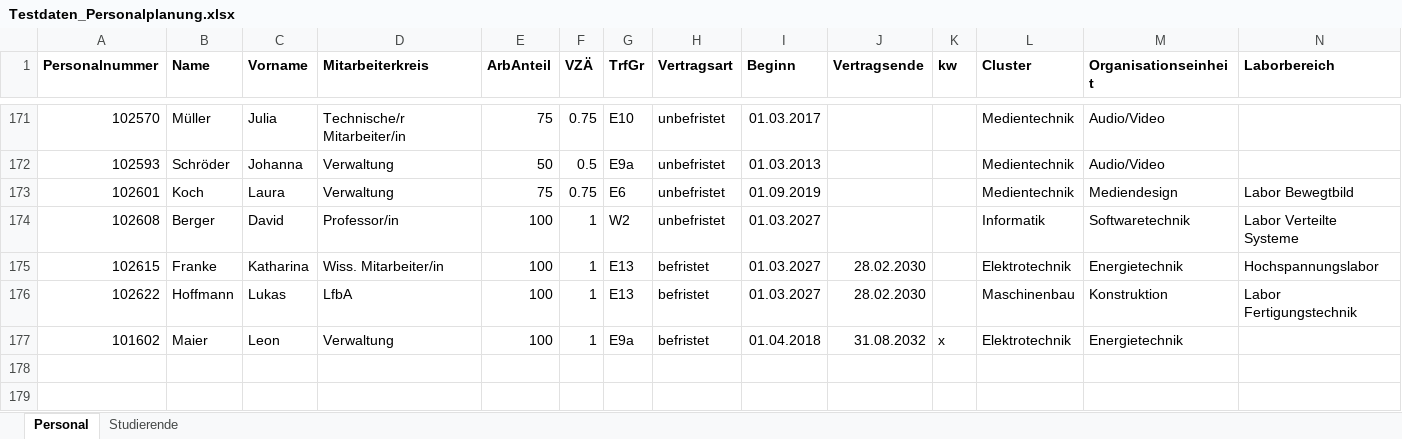
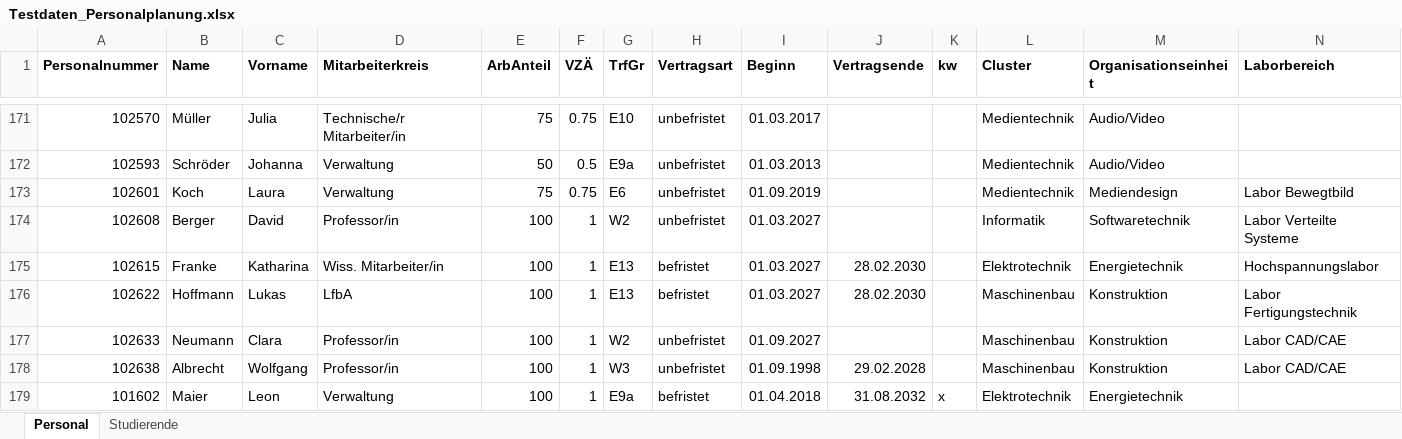
Before and after one commit to kamo23de/iui_planung, an Excel workbook: testdaten/Testdaten_Personalplanung.xlsx, sheet Personal, drawn as a sheet; only a part is shown, gaps mark what is left out; values as stored, in another font and other column widths than the file's, no borders; the diff names each change by its address in the sheet, - before the commit and + after, or states it on an @@ line.

```diff
--- a/testdaten/Testdaten_Personalplanung.xlsx (sheet Personal)
+++ b/testdaten/Testdaten_Personalplanung.xlsx (sheet Personal)
+row 177: 102633 | Neumann | Clara | Professor/in | 100 | 1 | W2 | unbefristet | 01.09.2027 |  |  | Maschinenbau | Konstruktion | Labor CAD/CAE
+row 178: 102638 | Albrecht | Wolfgang | Professor/in | 100 | 1 | W3 | unbefristet | 01.09.1998 | 29.02.2028 |  | Maschinenbau | Konstruktion | Labor CAD/CAE
```
Also changed, not shown: 3 other files.
